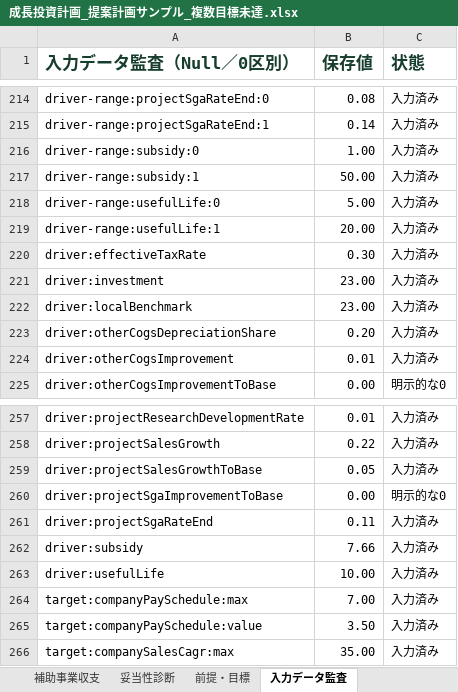
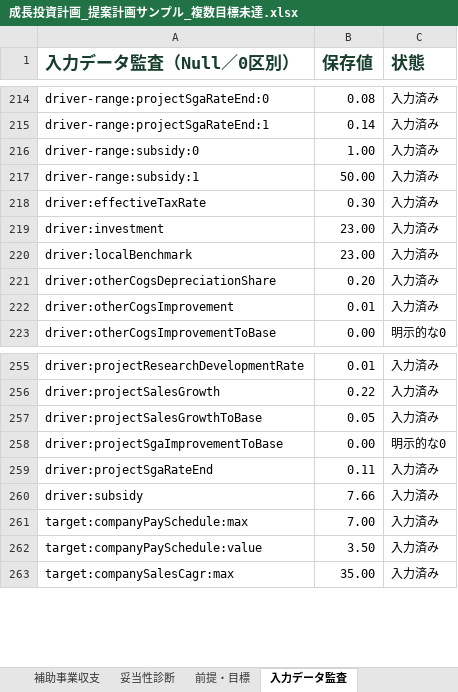
Before and after one commit to tyaso777/japan-subsidy-data, an Excel workbook: 補助金/大規模成長投資補助金/planning_model/examples/成長投資計画_提案計画サンプル_複数目標未達.xlsx, sheet 入力データ監査, drawn as a sheet; only a part is shown, gaps mark what is left out; values as stored, in another font and other column widths than the file's, no borders; the diff names each change by its address in the sheet, - before the commit and + after, or states it on an @@ line.

Commit message:
Remove useful-life depreciation assumption

```diff
--- a/補助金/大規模成長投資補助金/planning_model/examples/成長投資計画_提案計画サンプル_複数目標未達.xlsx (sheet 入力データ監査)
+++ b/補助金/大規模成長投資補助金/planning_model/examples/成長投資計画_提案計画サンプル_複数目標未達.xlsx (sheet 入力データ監査)
-row 218: driver-range:usefulLife:0 | 5.00 | 入力済み
-row 219: driver-range:usefulLife:1 | 20.00 | 入力済み
-row 263: driver:usefulLife | 10.00 | 入力済み
```
Also changed, not shown: 補助金/大規模成長投資補助金/planning_model/examples/成長投資計画_提案計画サンプル.xlsx, 補助金/大規模成長投資補助金/planning_model/examples/成長投資計画_提案計画サンプル_一部目標未達.xlsx, 13 other files.
